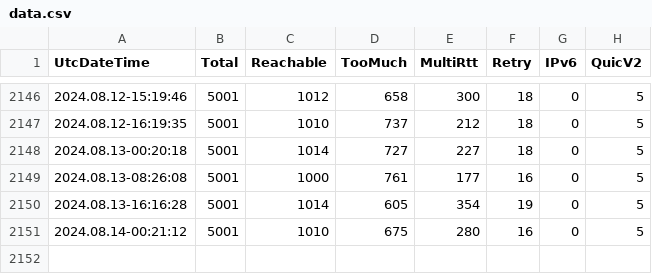
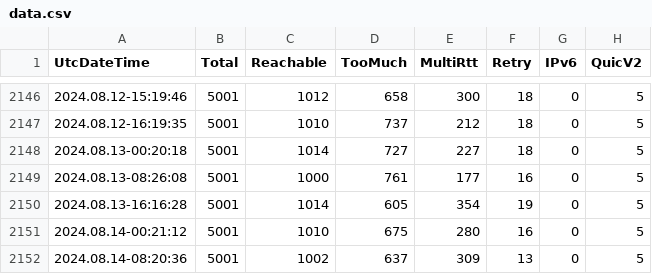
Before and after one commit to microsoft/quicreach, a CSV file: data.csv, drawn as a sheet; only a part is shown, gaps mark what is left out; the diff names each change by its address in the sheet, - before the commit and + after, or states it on an @@ line.

```diff
--- a/data.csv
+++ b/data.csv
+row 2152: 2024.08.14-08:20:36 | 5001 | 1002 | 637 | 309 | 13 | 0 | 5
```
